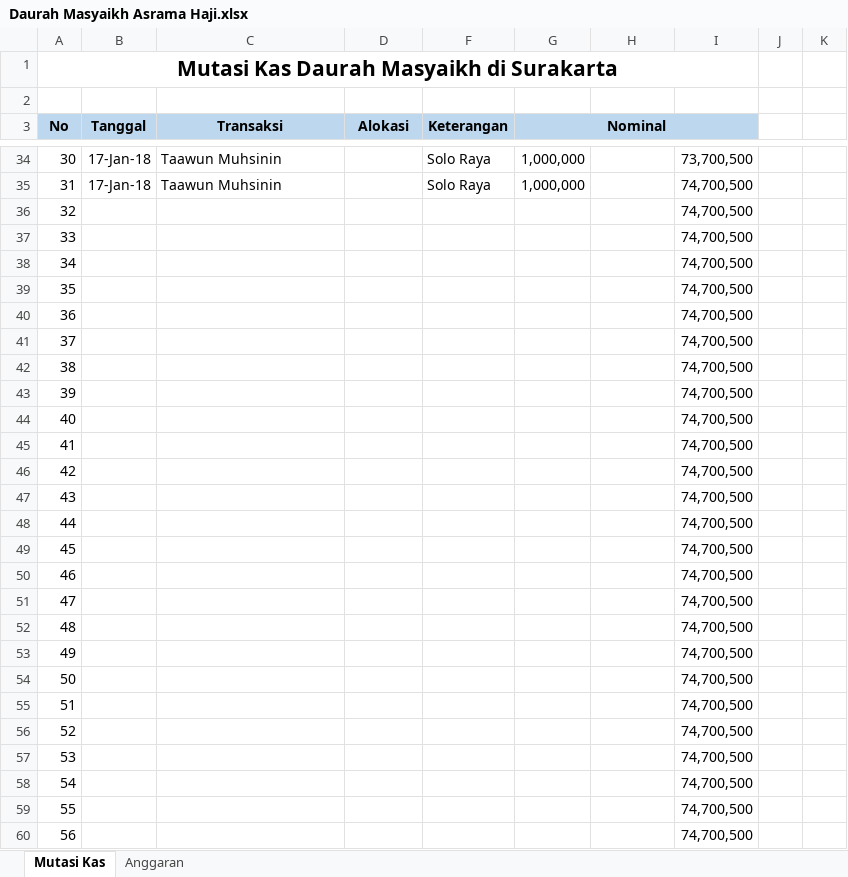
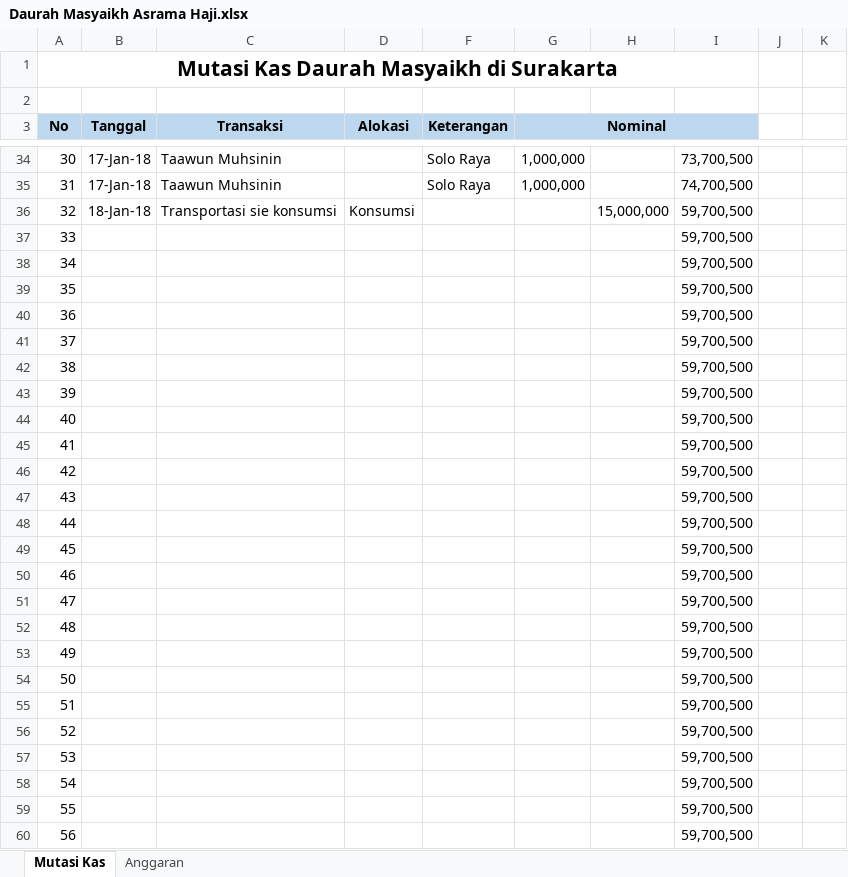
Before and after one commit to bagusprasojo/mds, an Excel workbook: Daurah Masyaikh Asrama Haji.xlsx, sheet Mutasi Kas, drawn as a sheet; only a part is shown, gaps mark what is left out; values as stored, in another font and other column widths than the file's, no borders; the diff covers the shown part only; the diff names each change by its address in the sheet, - before the commit and + after, or states it on an @@ line.

Commit message:
update dana daurah

```diff
--- a/Daurah Masyaikh Asrama Haji.xlsx (sheet Mutasi Kas)
+++ b/Daurah Masyaikh Asrama Haji.xlsx (sheet Mutasi Kas)
-B36 (Tanggal): (empty)
+B36 (Tanggal): 18-Jan-18
-C36 (Transaksi): (empty)
+C36 (Transaksi): Transportasi sie konsumsi
-D36 (Alokasi): (empty)
+D36 (Alokasi): Konsumsi
-H36: (empty)
+H36: 15,000,000
-I36:I60: 74,700,500
+I36:I60: 59,700,500
```
Also changed, not shown: 2 edited cells elsewhere in this sheet.
